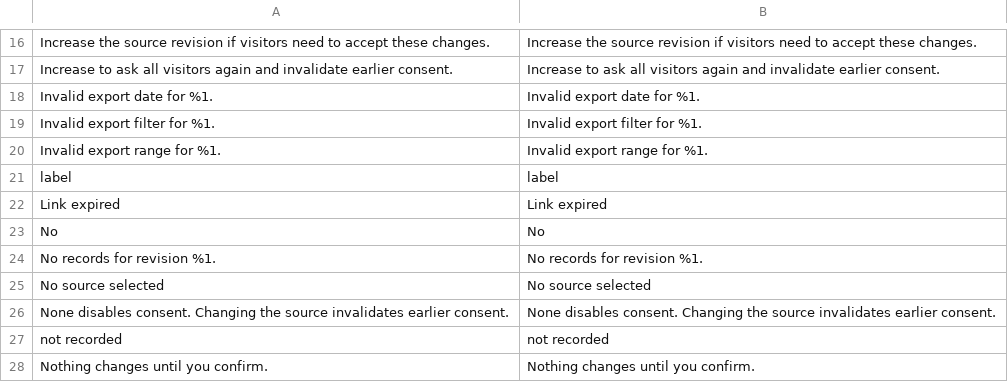
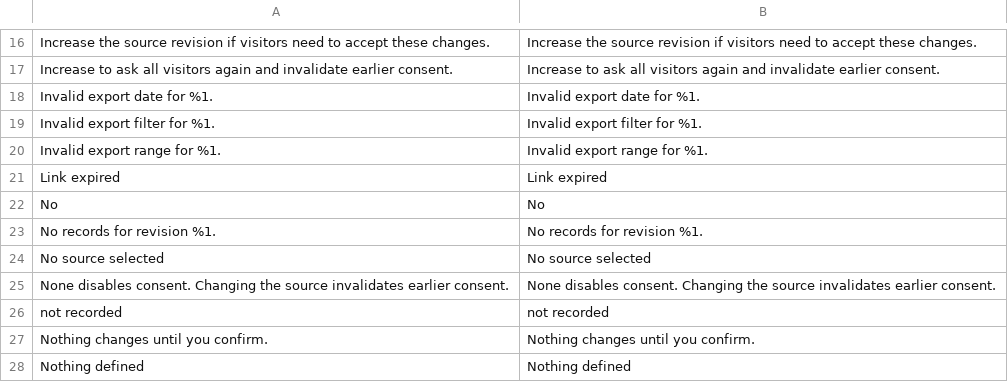
Before and after one commit to commercekings/module-consent, a CSV file: i18n/en_US.csv, drawn as a sheet; only a part is shown, gaps mark what is left out; the shorter side is filled out with more unchanged rows.

```diff
--- a/i18n/en_US.csv
+++ b/i18n/en_US.csv
@@ -20,3 +20,2 @@
 "Invalid export range for %1.","Invalid export range for %1."
-"label","label"
 "Link expired","Link expired"
```
Also changed, not shown: 1 other file.
